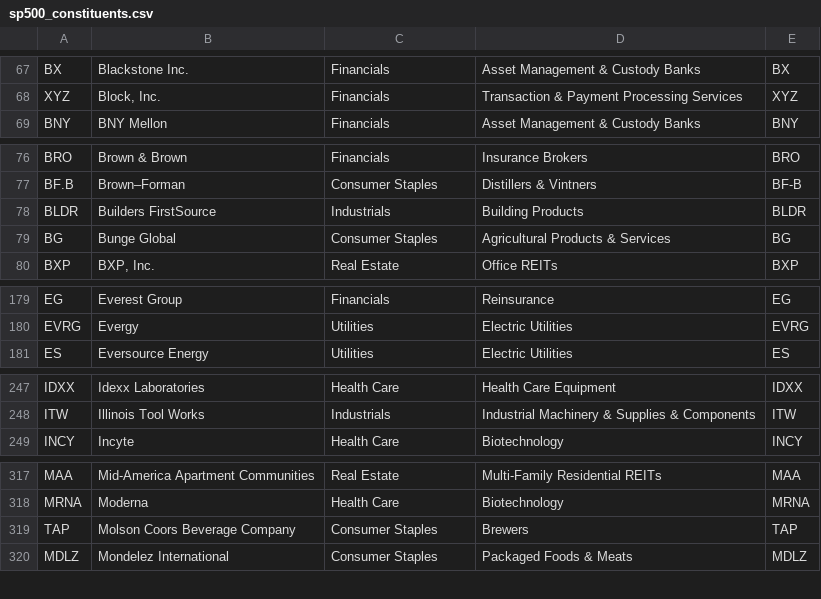
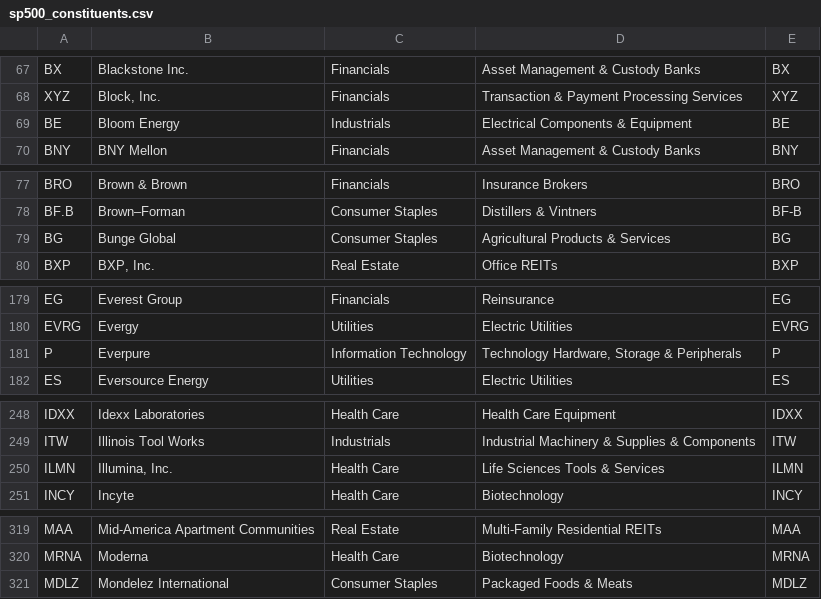
Before and after one commit to sivasan0606/Momentum-USA, a CSV file: data/sp500_constituents.csv, drawn as a sheet; only a part is shown, gaps mark what is left out; removed rows and columns are numbered as before the commit, all else as after; the diff covers the shown part only; the diff names each change by its address in the sheet, - before the commit and + after, or states it on an @@ line.

```diff
--- a/data/sp500_constituents.csv
+++ b/data/sp500_constituents.csv
+row 69: BE | Bloom Energy | Industrials | Electrical Components & Equipment | BE
-row 78: BLDR | Builders FirstSource | Industrials | Building Products | BLDR
+row 181: P | Everpure | Information Technology | Technology Hardware, Storage & Peripherals | P
+row 250: ILMN | Illumina, Inc. | Health Care | Life Sciences Tools & Services | ILMN
-row 319: TAP | Molson Coors Beverage Company | Consumer Staples | Brewers | TAP
```
Also changed, not shown: 1 removed row elsewhere in this file, 3 other files.
